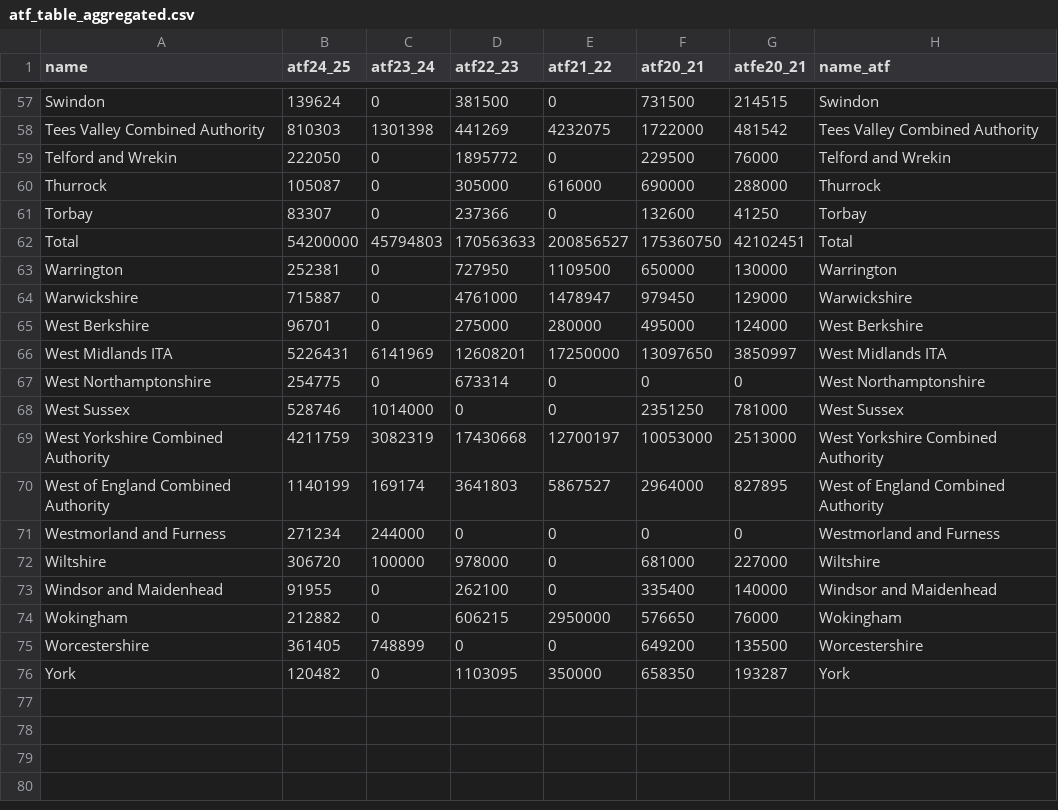
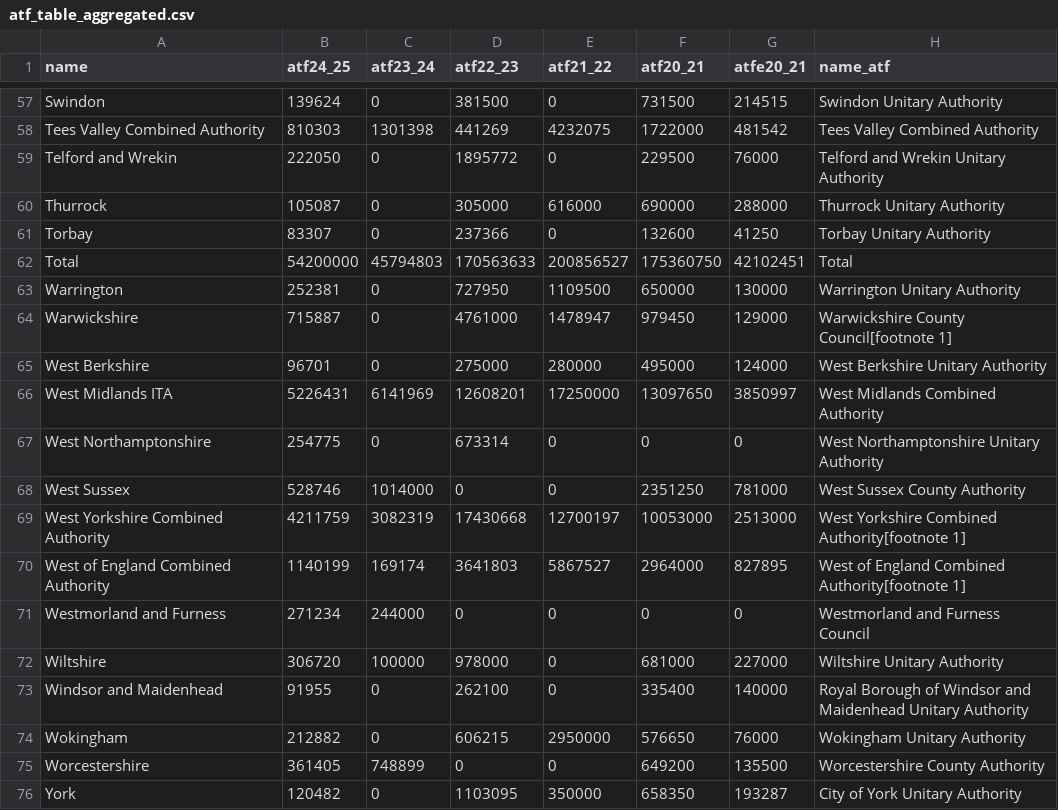
Before and after one commit to itsleeds/uktransportauthorities, a CSV file: atf_table_aggregated.csv, drawn as a sheet; only a part is shown, gaps mark what is left out; the diff covers the shown part only; the diff names each change by its address in the sheet, - before the commit and + after, or states it on an @@ line.

Commit message:
Update with atf names

```diff
--- a/atf_table_aggregated.csv
+++ b/atf_table_aggregated.csv
-H57 (name_atf): Swindon
+H57 (name_atf): Swindon Unitary Authority
-H59 (name_atf): Telford and Wrekin
+H59 (name_atf): Telford and Wrekin Unitary Authority
-H60 (name_atf): Thurrock
+H60 (name_atf): Thurrock Unitary Authority
-H61 (name_atf): Torbay
+H61 (name_atf): Torbay Unitary Authority
-H63 (name_atf): Warrington
+H63 (name_atf): Warrington Unitary Authority
-H64 (name_atf): Warwickshire
+H64 (name_atf): Warwickshire County Council[footnote 1]
-H65 (name_atf): West Berkshire
+H65 (name_atf): West Berkshire Unitary Authority
-H66 (name_atf): West Midlands ITA
+H66 (name_atf): West Midlands Combined Authority
-H67 (name_atf): West Northamptonshire
+H67 (name_atf): West Northamptonshire Unitary Authority
-H68 (name_atf): West Sussex
+H68 (name_atf): West Sussex County Authority
-H69 (name_atf): West Yorkshire Combined Authority
+H69 (name_atf): West Yorkshire Combined Authority[footnote 1]
-H70 (name_atf): West of England Combined Authority
+H70 (name_atf): West of England Combined Authority[footnote 1]
-H71 (name_atf): Westmorland and Furness
+H71 (name_atf): Westmorland and Furness Council
-H72 (name_atf): Wiltshire
+H72 (name_atf): Wiltshire Unitary Authority
-H73 (name_atf): Windsor and Maidenhead
+H73 (name_atf): Royal Borough of Windsor and Maidenhead Unitary Authority
-H74 (name_atf): Wokingham
+H74 (name_atf): Wokingham Unitary Authority
-H75 (name_atf): Worcestershire
+H75 (name_atf): Worcestershire County Authority
-H76 (name_atf): York
+H76 (name_atf): City of York Unitary Authority
```
Also changed, not shown: 53 edited cells elsewhere in this file.
